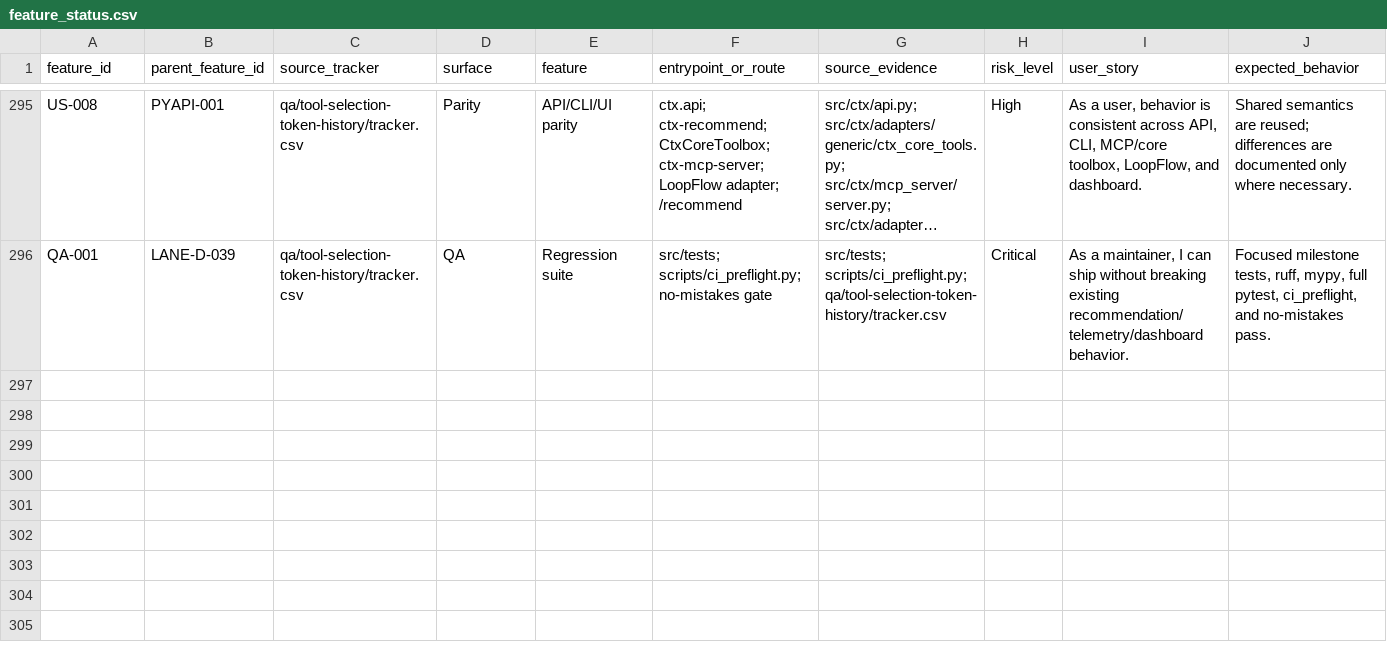
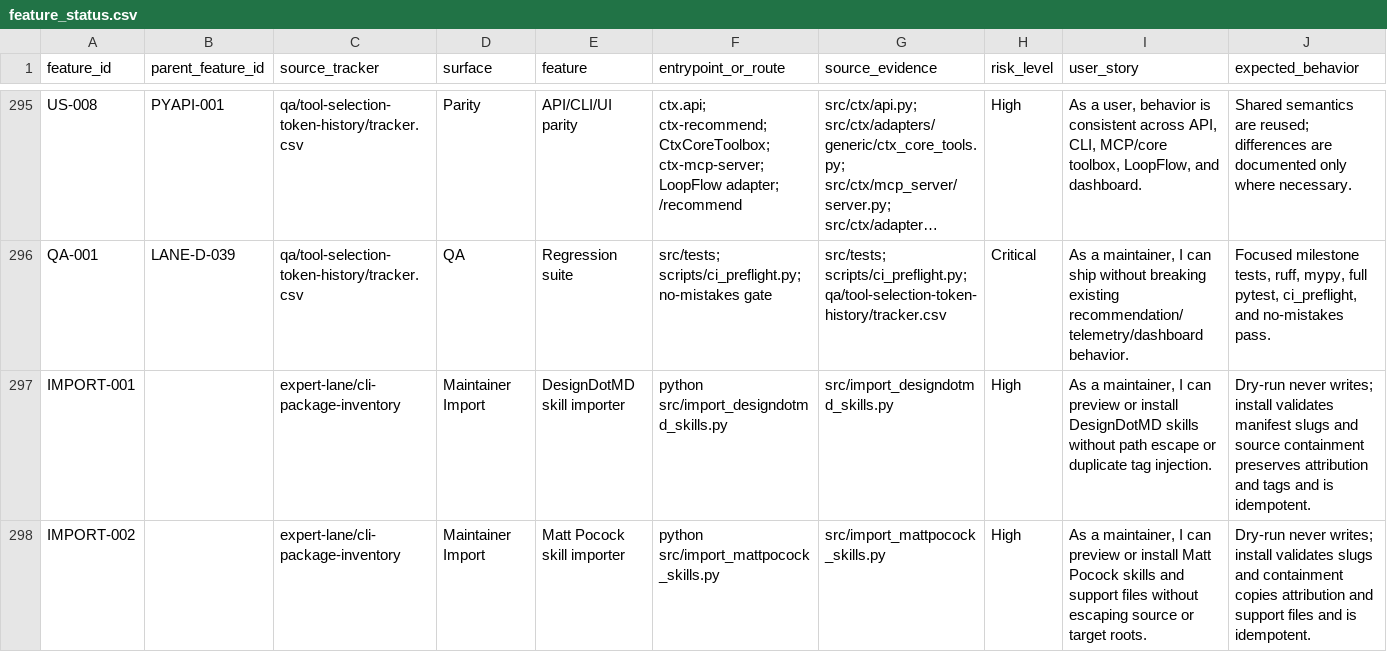
Before and after one commit to stevesolun/ctx, a CSV file: qa/feature_status.csv, drawn as a sheet; only a part is shown, gaps mark what is left out; long unchanged cells end in …; rows hold the shown columns only; the diff covers the shown part only; the diff names each change by its address in the sheet, - before the commit and + after, or states it on an @@ line.

```diff
--- a/qa/feature_status.csv
+++ b/qa/feature_status.csv
+row 297: IMPORT-001 |  | expert-lane/cli-package-inventory | Maintainer Import | DesignDotMD skill importer | python src/import_designdotmd_skills.py | src/import_designdotmd_skills.py | High | As a maintainer, I can preview or install DesignDotMD skills without path escape or duplicate tag injection. | Dry-run never writes; install validates manifest slugs and source containment preserves attribution and tags and is idempotent.
+row 298: IMPORT-002 |  | expert-lane/cli-package-inventory | Maintainer Import | Matt Pocock skill importer | python src/import_mattpocock_skills.py | src/import_mattpocock_skills.py | High | As a maintainer, I can preview or install Matt Pocock skills and support files without escaping source or target roots. | Dry-run never writes; install validates slugs and containment copies attribution and support files and is idempotent.
```
Also changed, not shown: 1 added row and 33 edited cells elsewhere in this file, docs/qa/feature-user-story-status.csv, 1 other file.
